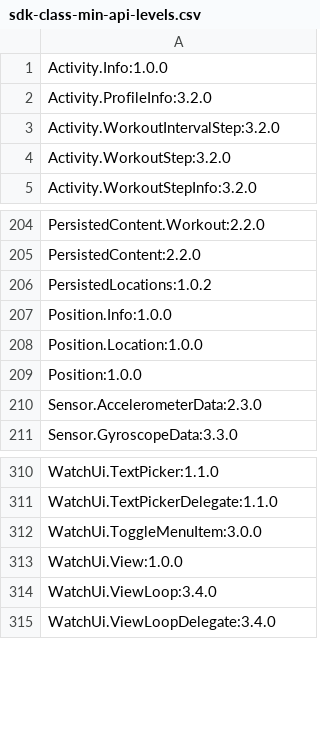
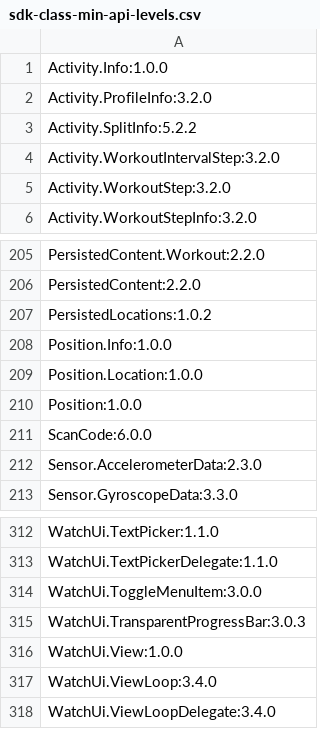
Before and after one commit to flocsy/garmin-dev-tools, a CSV file: csv/sdk-class-min-api-levels.csv, drawn as a sheet; only a part is shown, gaps mark what is left out; the diff names each change by its address in the sheet, - before the commit and + after, or states it on an @@ line.

```diff
--- a/csv/sdk-class-min-api-levels.csv
+++ b/csv/sdk-class-min-api-levels.csv
+row 3: Activity.SplitInfo:5.2.2
+row 211: ScanCode:6.0.0
+row 315: WatchUi.TransparentProgressBar:3.0.3
```
Also changed, not shown: csv/min-api-level2class.csv, csv/sdk-class-all-api-levels.csv.
